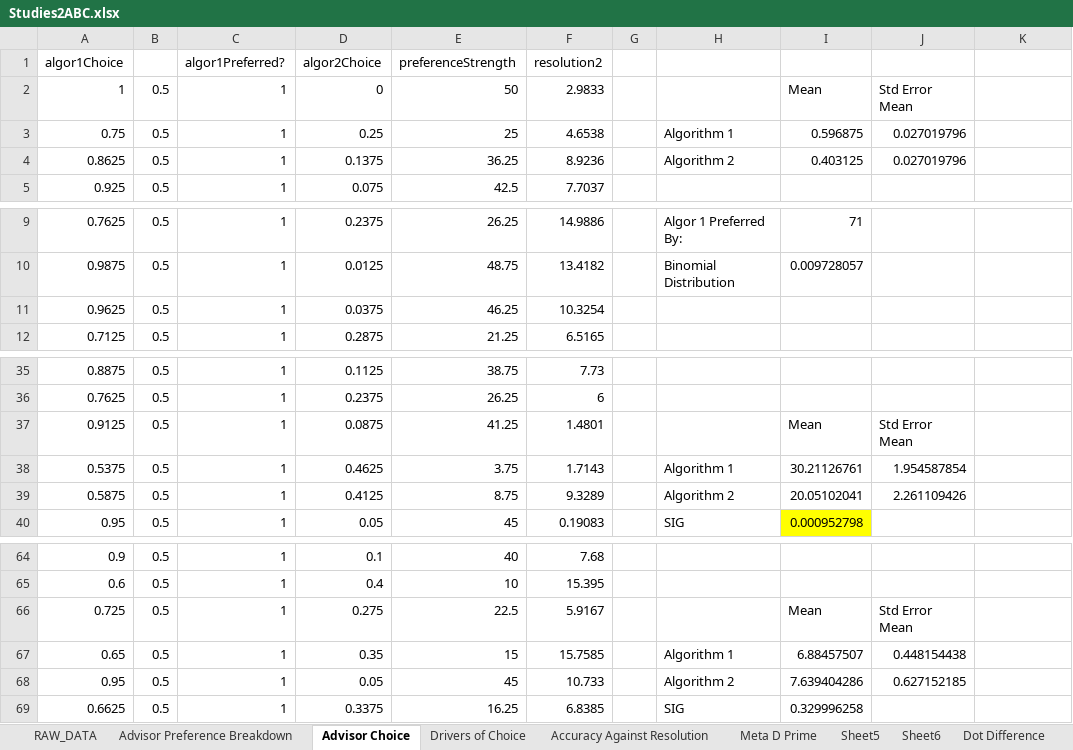
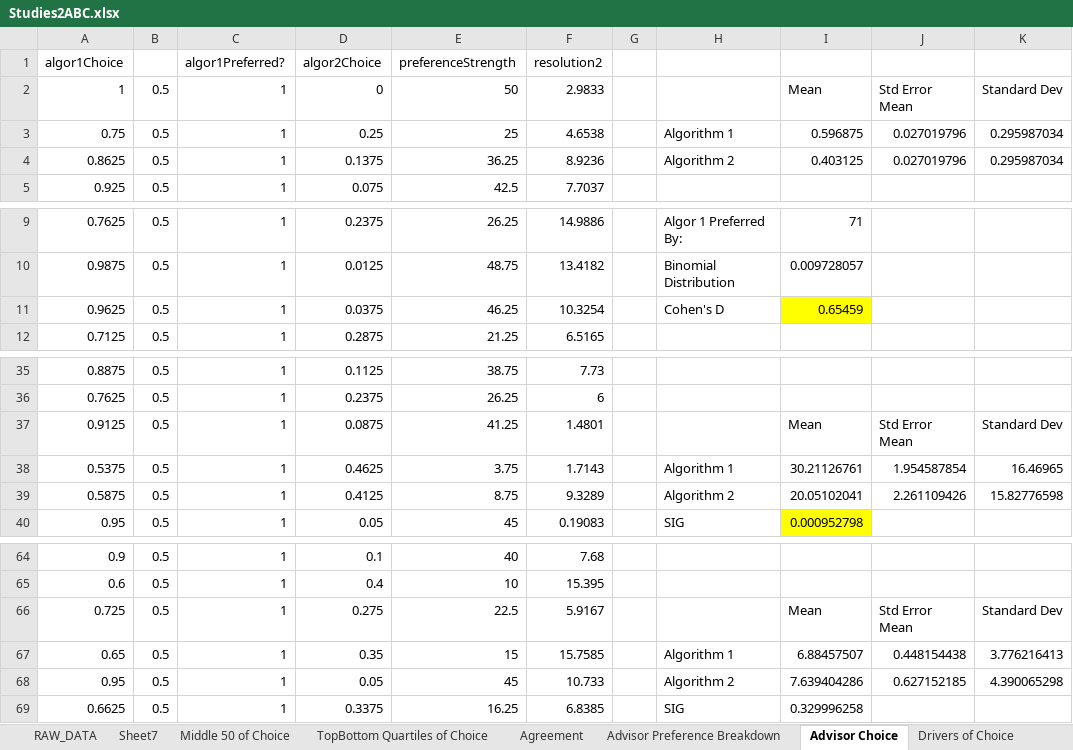
Before and after one commit to raj925/Experiment-2c---Speed-and-Accuracy_TESTING_V2, an Excel workbook: Studies2ABC.xlsx, sheet Advisor Choice, drawn as a sheet; only a part is shown, gaps mark what is left out; values as stored, in another font and other column widths than the file's, no borders; charts and pictures not drawn; the diff names each change by its address in the sheet, - before the commit and + after, or states it on an @@ line.

```diff
--- a/Studies2ABC.xlsx (sheet Advisor Choice)
+++ b/Studies2ABC.xlsx (sheet Advisor Choice)
-sheet tab: Sheet5
-sheet tab: Sheet6
+sheet tab: Sheet7
+sheet tab: Middle 50 of Choice
+sheet tab: TopBottom Quartiles of Choice
+sheet tab: Agreement
-K2: (empty)
+K2: Standard Dev
-K3:K4: (empty)
+K3:K4: 0.295987034
-H11: (empty)
+H11: Cohen's D
-I11: (empty)
+I11: 0.65459
-I11 fill: none
+I11 fill: #FFFF00
-K37: (empty)
+K37: Standard Dev
-K38: (empty)
+K38: 16.46965
-K39: (empty)
+K39: 15.82776598
-K66: (empty)
+K66: Standard Dev
-K67: (empty)
+K67: 3.776216413
-K68: (empty)
+K68: 4.390065298
```
Also changed, not shown: sheet Advisor Preference Breakdown, sheet Meta D Prime, sheet RAW_DATA, sheet Resolution, sheet Accuracy Against Resolution, sheet Cj1 Quantiles Advisor Choice, 2 more sheets, formulas that keep their value, charts or pictures, 13 other files.
